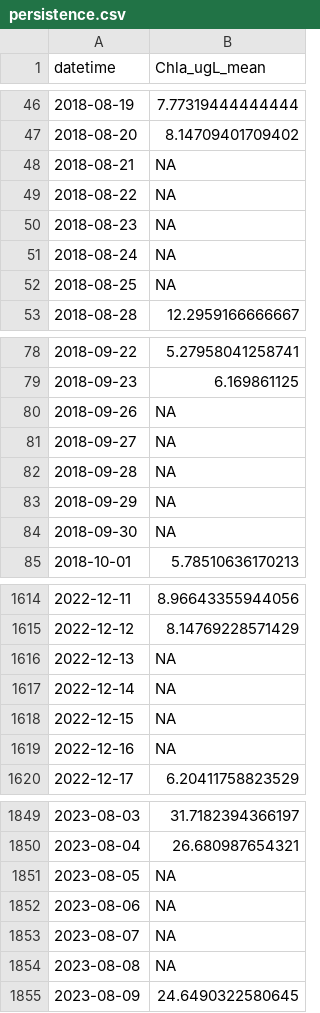
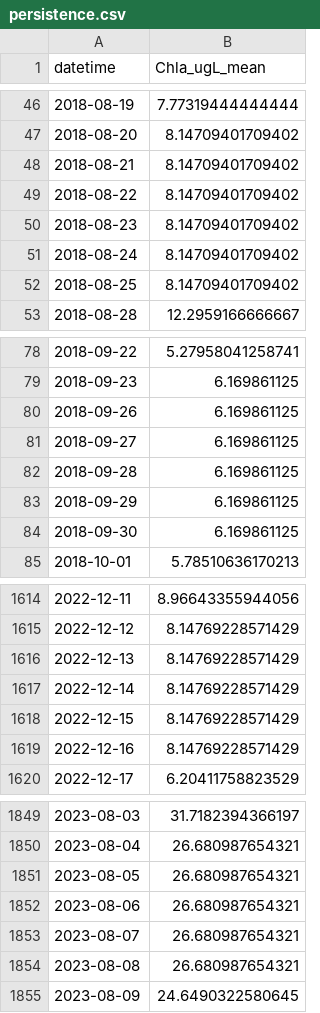
Before and after one commit to melofton/multi-model-chla-prediction, a CSV file: data/data_processed/persistence.csv, drawn as a sheet; only a part is shown, gaps mark what is left out; the diff covers the shown part only.

```diff
--- a/data/data_processed/persistence.csv
+++ b/data/data_processed/persistence.csv
@@ -47,7 +47,7 @@
 2018-08-20,8.14709401709402
-2018-08-21,NA
-2018-08-22,NA
-2018-08-23,NA
-2018-08-24,NA
-2018-08-25,NA
+2018-08-21,8.14709401709402
+2018-08-22,8.14709401709402
+2018-08-23,8.14709401709402
+2018-08-24,8.14709401709402
+2018-08-25,8.14709401709402
 2018-08-28,12.2959166666667
@@ -79,7 +79,7 @@
 2018-09-23,6.169861125
-2018-09-26,NA
-2018-09-27,NA
-2018-09-28,NA
-2018-09-29,NA
-2018-09-30,NA
+2018-09-26,6.169861125
+2018-09-27,6.169861125
+2018-09-28,6.169861125
+2018-09-29,6.169861125
+2018-09-30,6.169861125
 2018-10-01,5.78510636170213
@@ -1615,6 +1615,6 @@
 2022-12-12,8.14769228571429
-2022-12-13,NA
-2022-12-14,NA
-2022-12-15,NA
-2022-12-16,NA
+2022-12-13,8.14769228571429
+2022-12-14,8.14769228571429
+2022-12-15,8.14769228571429
+2022-12-16,8.14769228571429
 2022-12-17,6.20411758823529
@@ -1850,6 +1850,6 @@
 2023-08-04,26.680987654321
-2023-08-05,NA
-2023-08-06,NA
-2023-08-07,NA
-2023-08-08,NA
+2023-08-05,26.680987654321
+2023-08-06,26.680987654321
+2023-08-07,26.680987654321
+2023-08-08,26.680987654321
 2023-08-09,24.6490322580645
```
Also changed, not shown: 34 edited cells elsewhere in this file, 7 other files.
